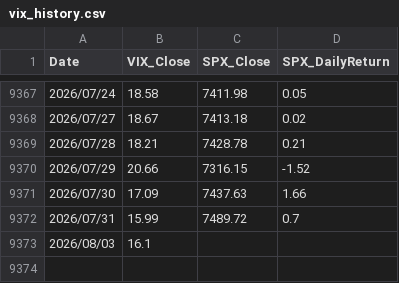
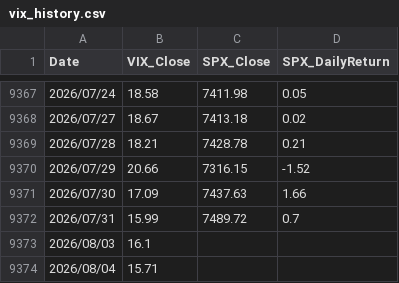
Before and after one commit to jspak-sudo/EM-ASIA-DashBoard, a CSV file: data/vix_history.csv, drawn as a sheet; only a part is shown, gaps mark what is left out.

```diff
--- a/data/vix_history.csv
+++ b/data/vix_history.csv
@@ -9373 +9373,2 @@ Date,VIX_Close,SPX_Close,SPX_DailyReturn
 2026/08/03,16.1,,
+2026/08/04,15.71,,
```
Also changed, not shown: 1 other file.
